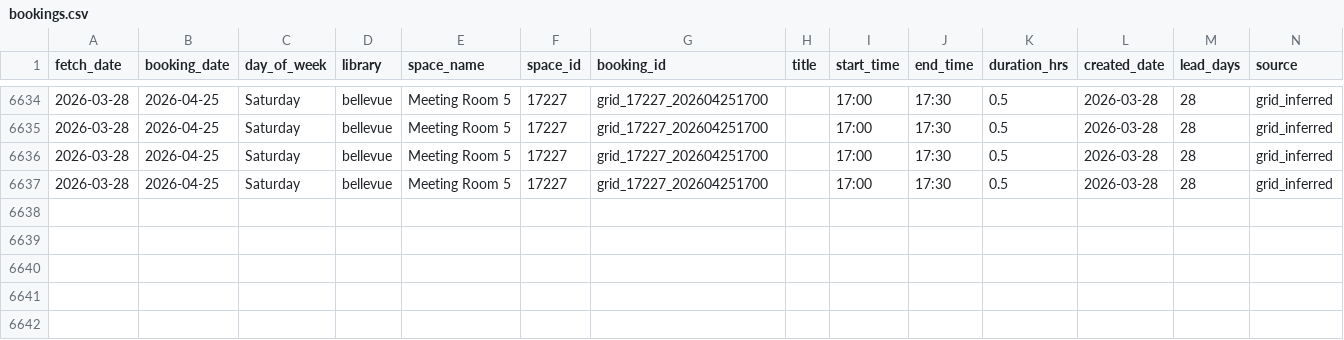
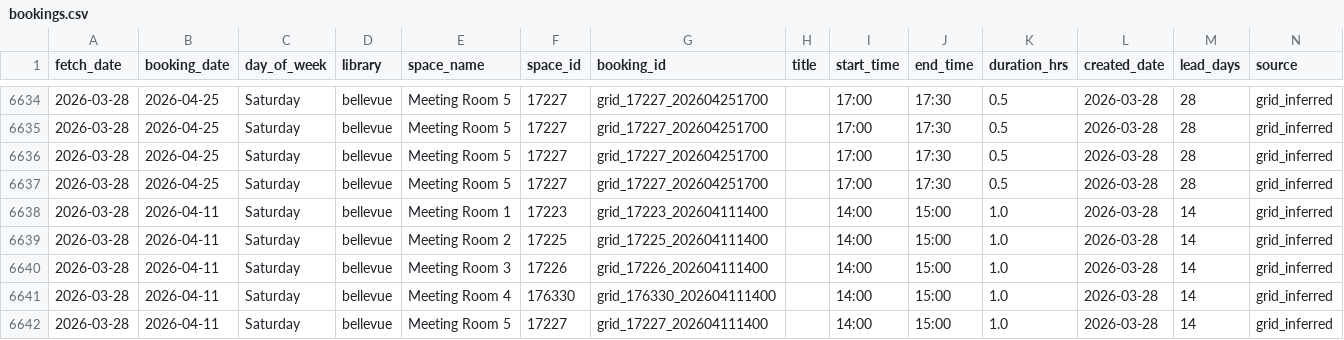
Before and after one commit to jschell/KCLS-room-tracker, a CSV file: data/bookings/bookings.csv, drawn as a sheet; only a part is shown, gaps mark what is left out.

```diff
--- a/data/bookings/bookings.csv
+++ b/data/bookings/bookings.csv
@@ -6637 +6637,6 @@ fetch_date,booking_date,day_of_week,library,space_name,space_id,booking_id,title
 2026-03-28,2026-04-25,Saturday,bellevue,Meeting Room 5,17227,grid_17227_202604251700,,17:00,17:30,0.5,2026-03-28,28,grid_inferred
+2026-03-28,2026-04-11,Saturday,bellevue,Meeting Room 1,17223,grid_17223_202604111400,,14:00,15:00,1.0,2026-03-28,14,grid_inferred
+2026-03-28,2026-04-11,Saturday,bellevue,Meeting Room 2,17225,grid_17225_202604111400,,14:00,15:00,1.0,2026-03-28,14,grid_inferred
+2026-03-28,2026-04-11,Saturday,bellevue,Meeting Room 3,17226,grid_17226_202604111400,,14:00,15:00,1.0,2026-03-28,14,grid_inferred
+2026-03-28,2026-04-11,Saturday,bellevue,Meeting Room 4,176330,grid_176330_202604111400,,14:00,15:00,1.0,2026-03-28,14,grid_inferred
+2026-03-28,2026-04-11,Saturday,bellevue,Meeting Room 5,17227,grid_17227_202604111400,,14:00,15:00,1.0,2026-03-28,14,grid_inferred
```
Also changed, not shown: data/reports/heatmap.csv, data/reports/lead_times.csv, 3 other files.
